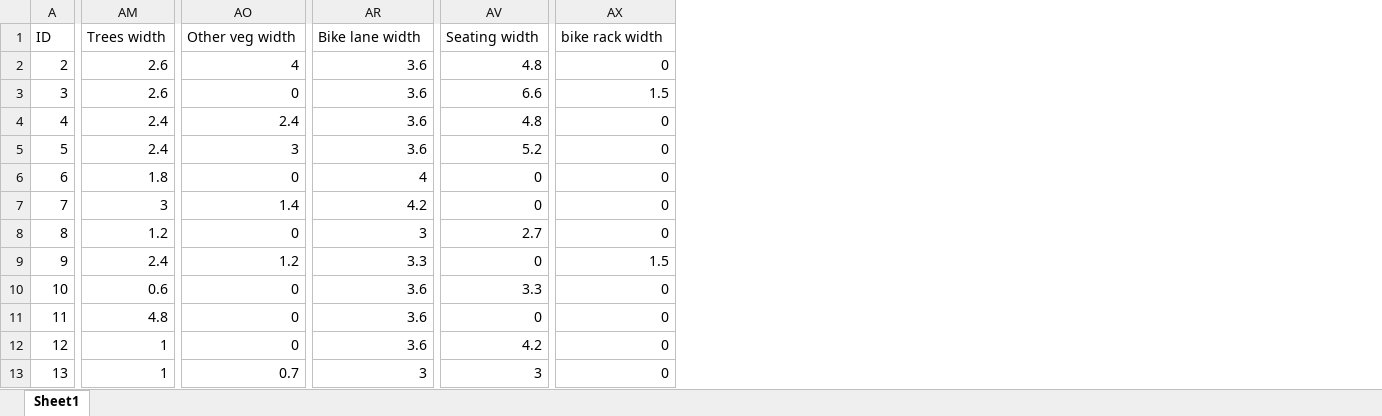
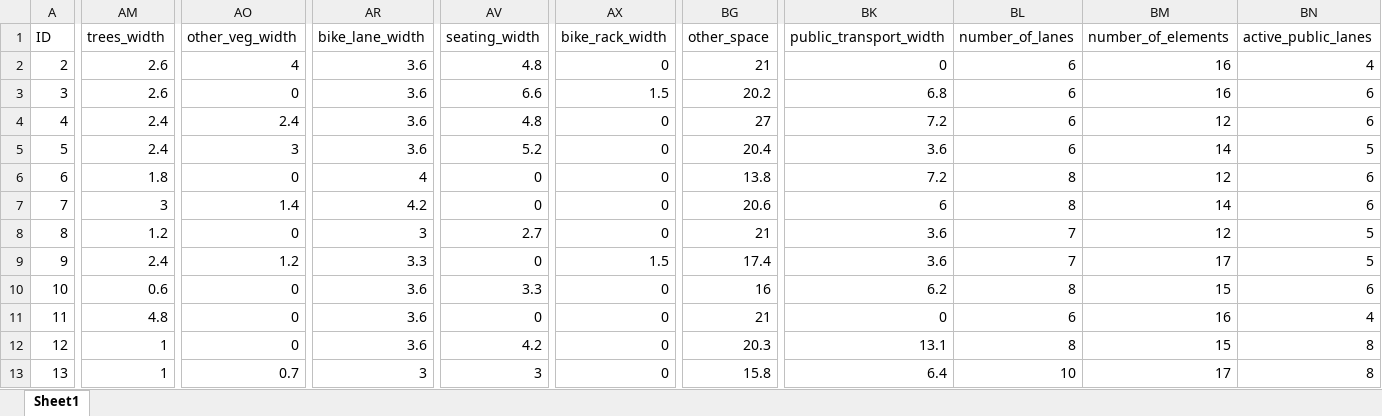
Before and after one commit to TomWFox/2c-Data-Science, an Excel workbook: 2c Data.xlsx, sheet Sheet1, drawn as a sheet; only a part is shown, gaps mark what is left out; values as stored, in another font and other column widths than the file's, no borders; table styles not drawn; the diff covers the shown part only; the diff names each change by its address in the sheet, - before the commit and + after, or states it on an @@ line.

```diff
--- a/2c Data.xlsx (sheet Sheet1)
+++ b/2c Data.xlsx (sheet Sheet1)
+column BG (other_space), rows 2-13: 21 | 20.2 | 27 | 20.4 | 13.8 | 20.6 | 21 | 17.4 | 16 | 21 | 20.3 | 15.8
+column BK (public_transport_width), rows 2-13: 0 | 6.8 | 7.2 | 3.6 | 7.2 | 6 | 3.6 | 3.6 | 6.2 | 0 | 13.1 | 6.4
+column BL (number_of_lanes), rows 2-13: 6 | 6 | 6 | 6 | 8 | 8 | 7 | 7 | 8 | 6 | 8 | 10
+column BM (number_of_elements), rows 2-13: 16 | 16 | 12 | 14 | 12 | 14 | 12 | 17 | 15 | 16 | 15 | 17
+column BN (active_public_lanes), rows 2-13: 4 | 6 | 6 | 5 | 6 | 6 | 5 | 5 | 6 | 4 | 8 | 8
-AM1: Trees width
+AM1: trees_width
-AO1: Other veg width
+AO1: other_veg_width
-AR1: Bike lane width
+AR1: bike_lane_width
-AV1: Seating width
+AV1: seating_width
-AX1: bike rack width
+AX1: bike_rack_width
```
Also changed, not shown: 1 edited cell elsewhere in this sheet, formulas that keep their value, 1 other file.
